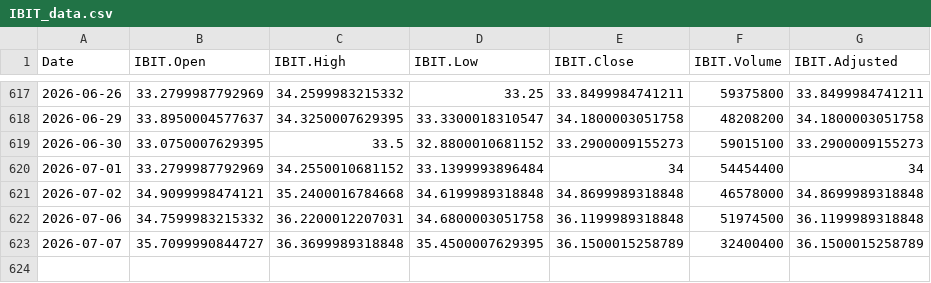
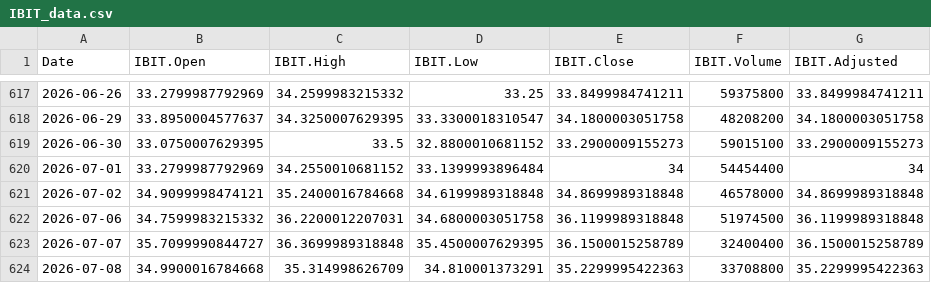
Before and after one commit to chems0404/Prophet_TQQQ, a CSV file: data/IBIT_data.csv, drawn as a sheet; only a part is shown, gaps mark what is left out; the diff names each change by its address in the sheet, - before the commit and + after, or states it on an @@ line.

```diff
--- a/data/IBIT_data.csv
+++ b/data/IBIT_data.csv
+row 624: 2026-07-08 | 34.9900016784668 | 35.314998626709 | 34.810001373291 | 35.2299995422363 | 33708800 | 35.2299995422363
```
Also changed, not shown: data/QQQ_data.csv, data/RHHBY_data.csv, 12 other files.
